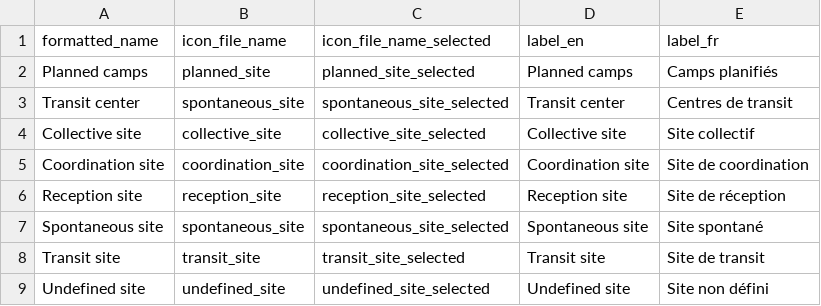
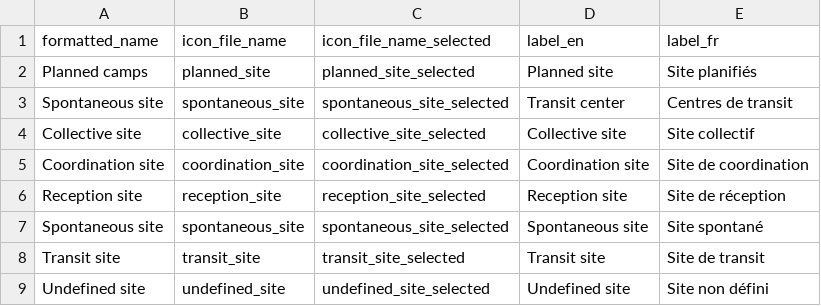
Before and after one commit to CartONG/opsmap-datasets, a CSV file: showcase/FDF/site_types_config.csv, drawn as a sheet.

Commit message:
Update site_types_config.csv

```diff
--- a/showcase/FDF/site_types_config.csv
+++ b/showcase/FDF/site_types_config.csv
@@ -1,4 +1,4 @@
 formatted_name;icon_file_name;icon_file_name_selected;label_en;label_fr
-Planned camps;planned_site;planned_site_selected;Planned camps;Camps planifiés
-Transit center;spontaneous_site;spontaneous_site_selected;Transit center;Centres de transit
+Planned camps;planned_site;planned_site_selected;Planned site ;Site planifiés
+Spontaneous site;spontaneous_site;spontaneous_site_selected;Transit center;Centres de transit
 Collective site;collective_site;collective_site_selected;Collective site;Site collectif
```
